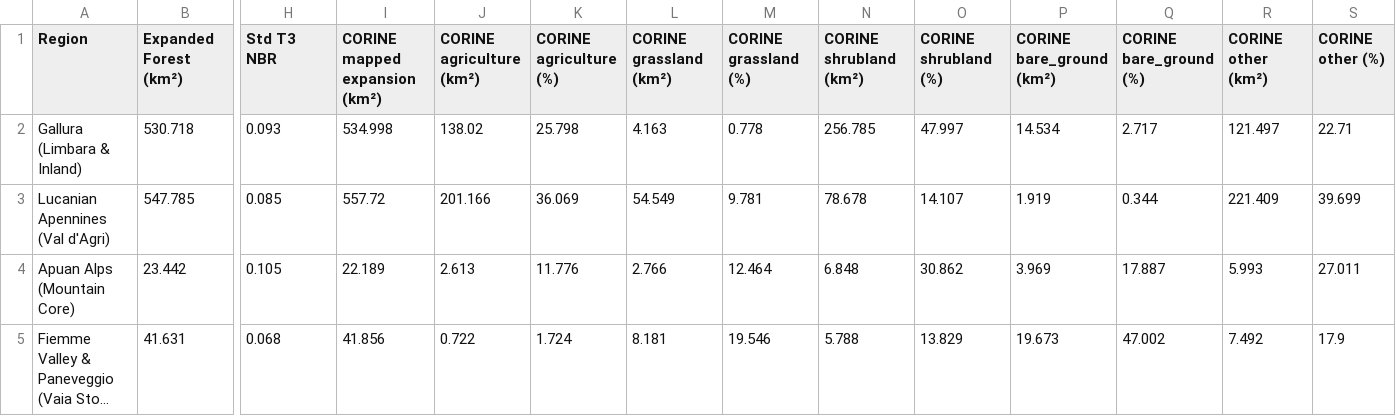
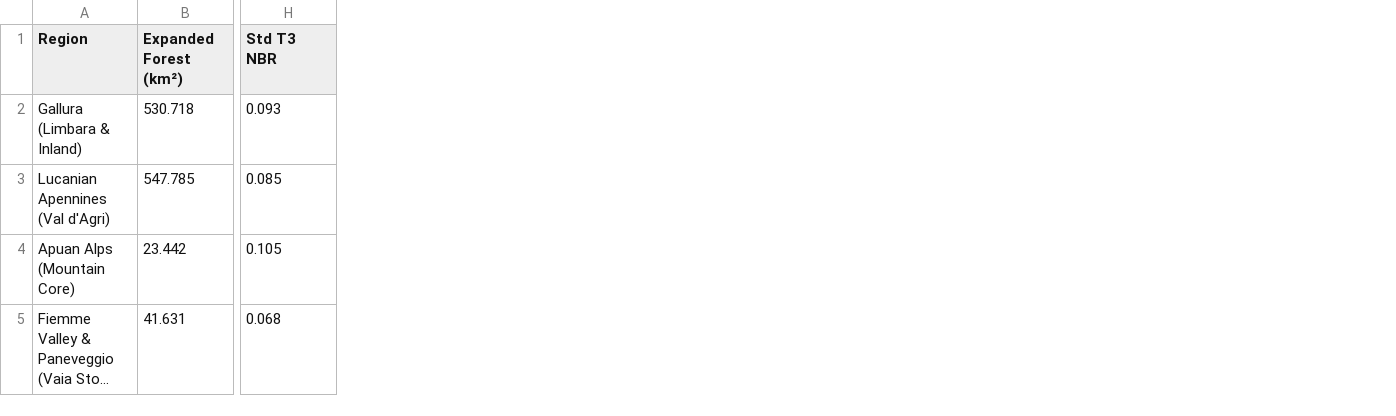
Before and after one commit to federico-bnt/italian-forest-dynamics-landsat, a CSV file: results/qualitative_summary_stats.csv, drawn as a sheet; only a part is shown, gaps mark what is left out; long unchanged cells end in …; the diff names each change by its address in the sheet, - before the commit and + after, or states it on an @@ line.

Commit message:
Fix: Comparison with CORINE per each time frame and region

```diff
--- a/results/qualitative_summary_stats.csv
+++ b/results/qualitative_summary_stats.csv
-column I (CORINE mapped expansion (km²)), rows 2-5: 534.998 | 557.72 | 22.189 | 41.856
-column J (CORINE agriculture (km²)), rows 2-5: 138.02 | 201.166 | 2.613 | 0.722
-column K (CORINE agriculture (%)), rows 2-5: 25.798 | 36.069 | 11.776 | 1.724
-column L (CORINE grassland (km²)), rows 2-5: 4.163 | 54.549 | 2.766 | 8.181
-column M (CORINE grassland (%)), rows 2-5: 0.778 | 9.781 | 12.464 | 19.546
-column N (CORINE shrubland (km²)), rows 2-5: 256.785 | 78.678 | 6.848 | 5.788
-column O (CORINE shrubland (%)), rows 2-5: 47.997 | 14.107 | 30.862 | 13.829
-column P (CORINE bare_ground (km²)), rows 2-5: 14.534 | 1.919 | 3.969 | 19.673
-column Q (CORINE bare_ground (%)), rows 2-5: 2.717 | 0.344 | 17.887 | 47.002
-column R (CORINE other (km²)), rows 2-5: 121.497 | 221.409 | 5.993 | 7.492
-column S (CORINE other (%)), rows 2-5: 22.71 | 39.699 | 27.011 | 17.9
```
Also changed, not shown: 10 other files.
